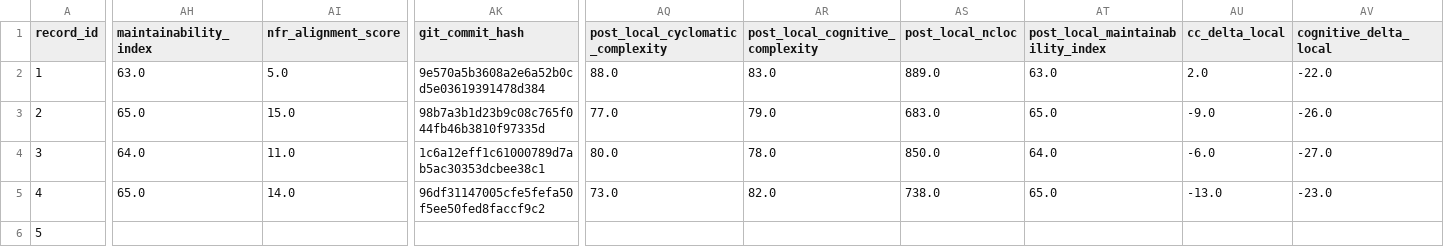
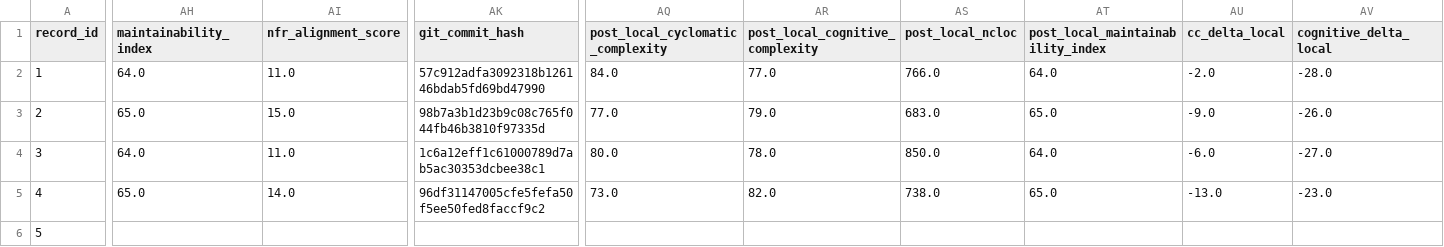
Before and after one commit to dhillii/reducing-technical-debt-praxis-experiment, a CSV file: data/unified_experimental_dataset_shell.csv, drawn as a sheet; only a part is shown, gaps mark what is left out; the diff covers the shown part only; the diff names each change by its address in the sheet, - before the commit and + after, or states it on an @@ line.

Commit message:
File 0004 | Ghost | baseline | Run 2
Commit metadata (YAML-style header):
---
record_id: 2
file_id: 4
project_name: Ghost
file_name: newsletter-detail-modal.tsx
condition: baseline
run_number: 2
llm_model: claude-sonnet-4-6
llm_temperature: 0.0
prompt_tokens: 9531
completion_tokens: 10408
total_tokens: 19939
timestamp: 2026-03-22T02:39:43.358651Z
---

Refactored code for newsletter-detail-modal.tsx addressing SonarCloud issues.
Pre-refactoring CC: 140

Code path: conditions/baseline/file_0004/run_2.js

```diff
--- a/data/unified_experimental_dataset_shell.csv
+++ b/data/unified_experimental_dataset_shell.csv
-AH2 (maintainability_index): 63.0
+AH2 (maintainability_index): 64.0
-AI2 (nfr_alignment_score): 5.0
+AI2 (nfr_alignment_score): 11.0
-AK2 (git_commit_hash): 9e570a5b3608a2e6a52b0cd5e03619391478d384
+AK2 (git_commit_hash): 57c912adfa3092318b126146bdab5fd69bd47990
-AQ2 (post_local_cyclomatic_complexity): 88.0
+AQ2 (post_local_cyclomatic_complexity): 84.0
-AR2 (post_local_cognitive_complexity): 83.0
+AR2 (post_local_cognitive_complexity): 77.0
-AS2 (post_local_ncloc): 889.0
+AS2 (post_local_ncloc): 766.0
-AT2 (post_local_maintainability_index): 63.0
+AT2 (post_local_maintainability_index): 64.0
-AU2 (cc_delta_local): 2.0
+AU2 (cc_delta_local): -2.0
-AV2 (cognitive_delta_local): -22.0
+AV2 (cognitive_delta_local): -28.0
```
Also changed, not shown: 2 edited cells elsewhere in this file, 1 other file.
